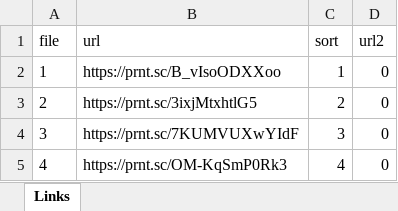
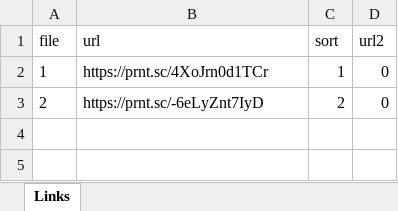
Before and after one commit to jquintano/lshot_se, an Excel workbook: output/url_screenshot_map.xlsx, sheet Links, drawn as a sheet; values as stored, in another font and other column widths than the file's, no borders; the diff names each change by its address in the sheet, - before the commit and + after, or states it on an @@ line.

```diff
--- a/output/url_screenshot_map.xlsx (sheet Links)
+++ b/output/url_screenshot_map.xlsx (sheet Links)
-B2 (url): https://prnt.sc/B_vIsoODXXoo
+B2 (url): https://prnt.sc/4XoJrn0d1TCr
-B3 (url): https://prnt.sc/3ixjMtxhtlG5
+B3 (url): https://prnt.sc/-6eLyZnt7IyD
-row 4: 3 | https://prnt.sc/7KUMVUXwYIdF | 3 | 0
-row 5: 4 | https://prnt.sc/OM-KqSmP0Rk3 | 4 | 0
```
Also changed, not shown: formulas that keep their value, 4 other files.
